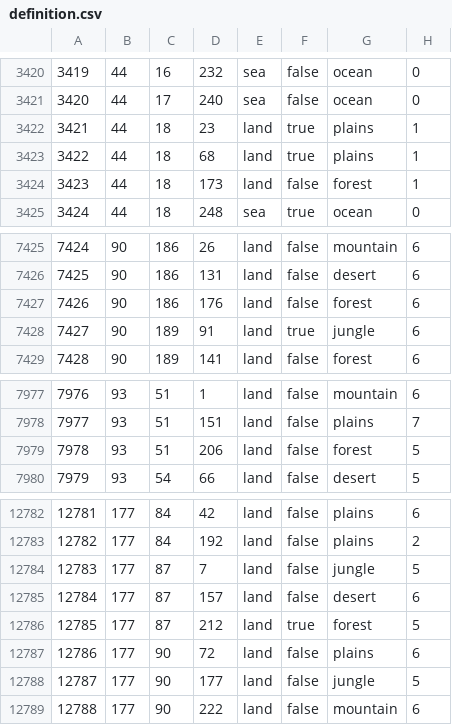
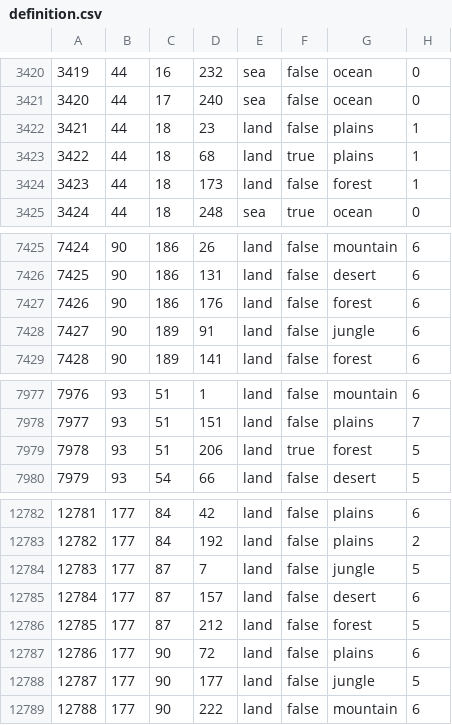
Before and after one commit to ShinersCool/Interbellum-Hoi4-Mod, a CSV file: map/definition.csv, drawn as a sheet; only a part is shown, gaps mark what is left out.

```diff
--- a/map/definition.csv
+++ b/map/definition.csv
@@ -3421,3 +3421,3 @@
 3420;44;17;240;sea;false;ocean;0
-3421;44;18;23;land;true;plains;1
+3421;44;18;23;land;false;plains;1
 3422;44;18;68;land;true;plains;1
@@ -7427,3 +7427,3 @@
 7426;90;186;176;land;false;forest;6
-7427;90;189;91;land;true;jungle;6
+7427;90;189;91;land;false;jungle;6
 7428;90;189;141;land;false;forest;6
@@ -7978,3 +7978,3 @@
 7977;93;51;151;land;false;plains;7
-7978;93;51;206;land;false;forest;5
+7978;93;51;206;land;true;forest;5
 7979;93;54;66;land;false;desert;5
@@ -12785,3 +12785,3 @@
 12784;177;87;157;land;false;desert;6
-12785;177;87;212;land;true;forest;5
+12785;177;87;212;land;false;forest;5
 12786;177;90;72;land;false;plains;6
```
Also changed, not shown: 13 other files.
